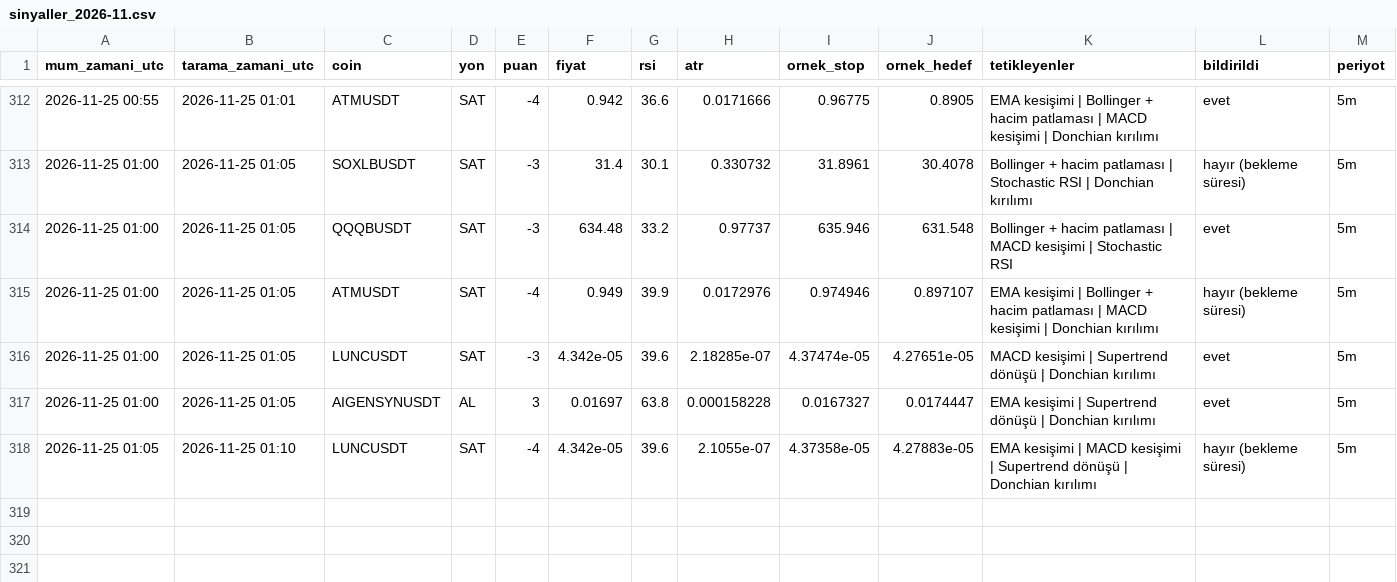
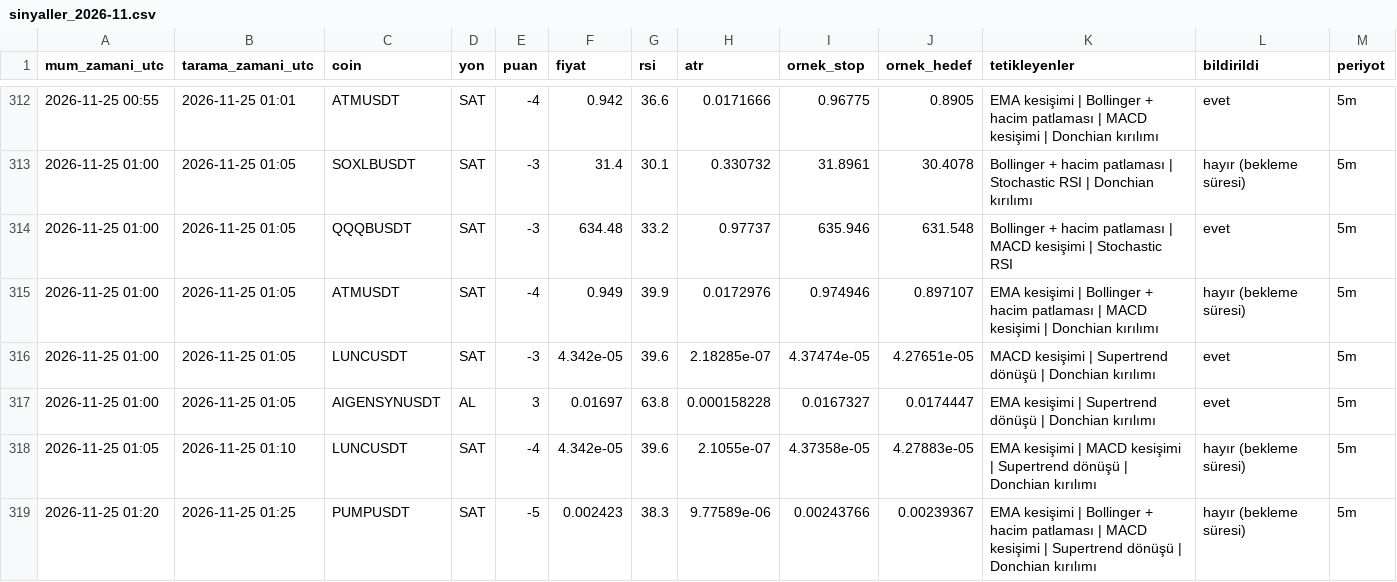
Before and after one commit to yumrukayayunusemre-creator/kripto-sinyal, a CSV file: kayitlar/sinyaller_2026-11.csv, drawn as a sheet; only a part is shown, gaps mark what is left out.

```diff
--- a/kayitlar/sinyaller_2026-11.csv
+++ b/kayitlar/sinyaller_2026-11.csv
@@ -318 +318,2 @@ mum_zamani_utc,tarama_zamani_utc,coin,yon,puan,fiyat,rsi,atr,ornek_stop,ornek_he
 2026-11-25 01:05,2026-11-25 01:10,LUNCUSDT,SAT,-4,4.342e-05,39.6,2.1055e-07,4.37358e-05,4.27883e-05,EMA kesişimi | MACD kesişimi | Supertrend dönüşü | Donchian kırılımı,hayır (bekleme süresi),5m
+2026-11-25 01:20,2026-11-25 01:25,PUMPUSDT,SAT,-5,0.002423,38.3,9.77589e-06,0.00243766,0.00239367,EMA kesişimi | Bollinger + hacim patlaması | MACD kesişimi | Supertrend dönüşü | Donchian kırılımı,hayır (bekleme süresi),5m
```
Also changed, not shown: kayitlar/strateji_sinyalleri_2026-11.csv, 1 other file.
